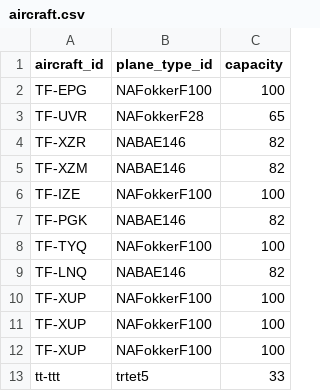
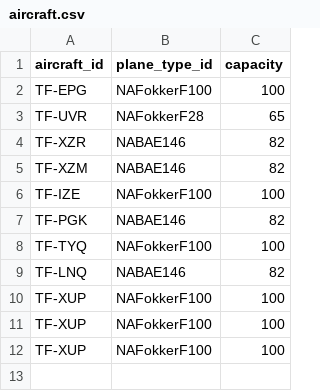
Before and after one commit to ottargudna/verklegt1, a CSV file: Files/aircraft.csv, drawn as a sheet.

```diff
--- a/Files/aircraft.csv
+++ b/Files/aircraft.csv
@@ -12,2 +12 @@ TF-XUP,NAFokkerF100,100
 TF-XUP,NAFokkerF100,100
-tt-ttt,trtet5,33
```
Also changed, not shown: 2 other files.
